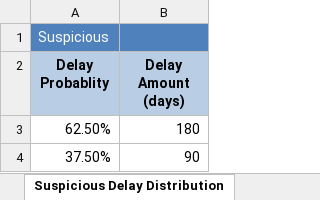
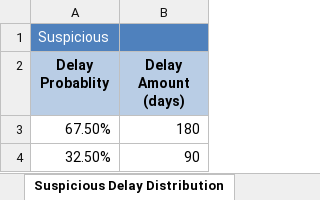
Before and after one commit to Konstantin-Volodin/Nadia-Simulation-Python-Uottawa, an Excel workbook: input/input_parameters.xlsx, sheet Suspicious Delay Distribution, drawn as a sheet; values as stored, in another font and other column widths than the file's, no borders; the diff names each change by its address in the sheet, - before the commit and + after, or states it on an @@ line.

```diff
--- a/input/input_parameters.xlsx (sheet Suspicious Delay Distribution)
+++ b/input/input_parameters.xlsx (sheet Suspicious Delay Distribution)
-A3 (Delay Probablity): 62.50%
+A3 (Delay Probablity): 67.50%
-A4 (Delay Probablity): 37.50%
+A4 (Delay Probablity): 32.50%
```
Also changed, not shown: sheet General Parameters, formulas that keep their value, charts or pictures, 16 other files.
